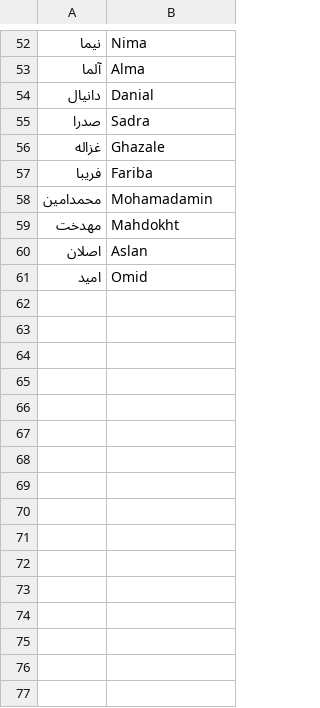
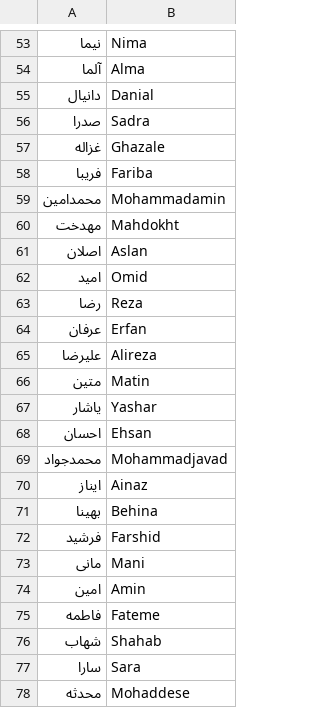
Before and after one commit to makantayebi/tranam, a CSV file: lib/src/main/resources/firstname.csv, drawn as a sheet; only a part is shown, gaps mark what is left out; the diff covers the shown part only.

```diff
--- a/lib/src/main/resources/firstname.csv
+++ b/lib/src/main/resources/firstname.csv
@@ -57,3 +58,3 @@
 فریبا,Fariba
-محمدامین,Mohamadamin
+محمدامین,Mohammadamin
 مهدخت,Mahdokht
@@ -61 +62,17 @@
 امید,Omid
+رضا,Reza
+عرفان,Erfan
+علیرضا,Alireza
+متین,Matin
+یاشار,Yashar
+احسان,Ehsan
+محمدجواد,Mohammadjavad
+ایناز,Ainaz
+بهینا,Behina
+فرشید,Farshid
+مانی,Mani
+امین,Amin
+فاطمه,Fateme
+شهاب,Shahab
+سارا,Sara
+محدثه,Mohaddese
```
Also changed, not shown: 34 added rows and 4 edited cells elsewhere in this file, 4 other files.
